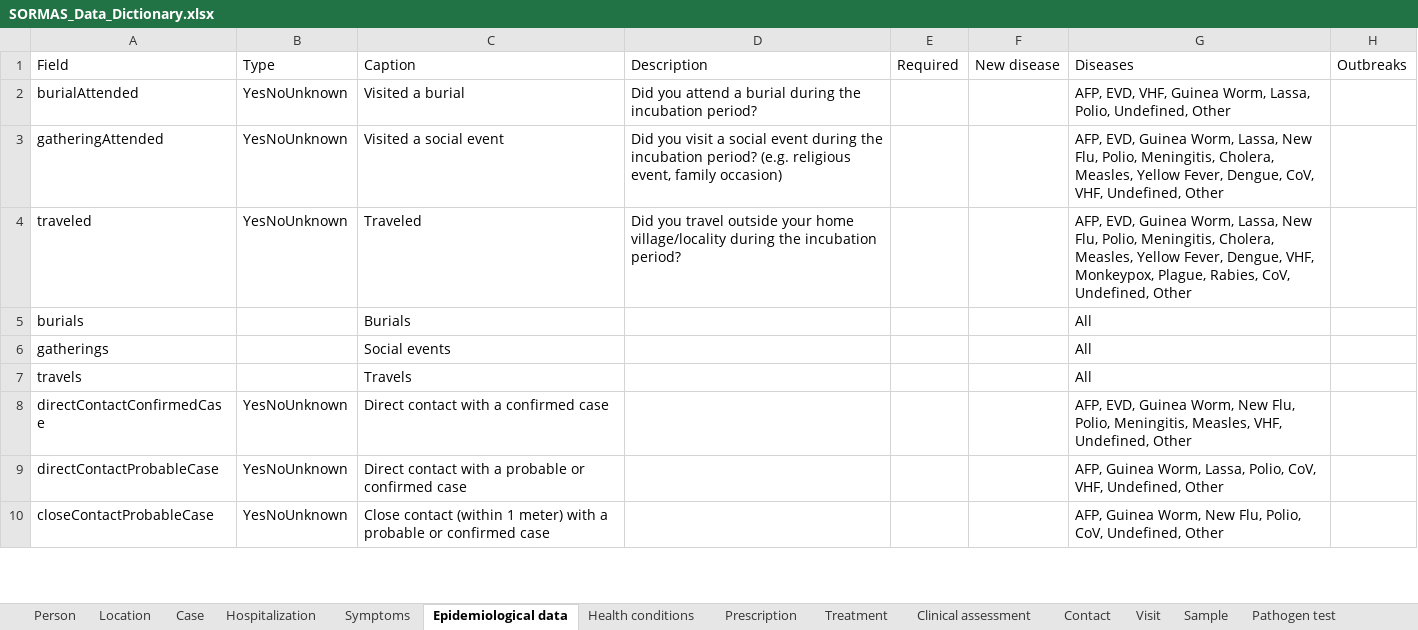
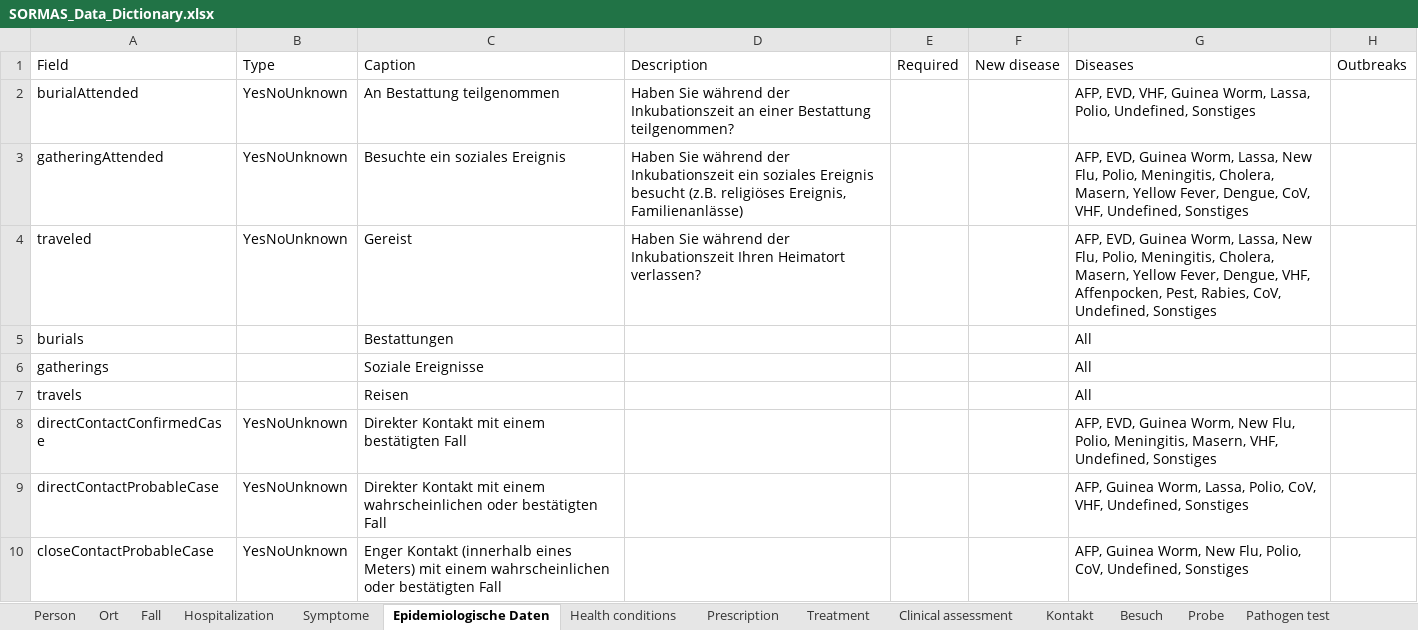
Before and after one commit to SORMAS-Foundation/SORMAS-Project, an Excel workbook: sormas-api/src/main/resources/doc/SORMAS_Data_Dictionary.xlsx, sheet Epidemiologische Daten, drawn as a sheet; only a part is shown; values as stored, in another font and other column widths than the file's, no borders; table styles not drawn; the diff covers the shown part only; the diff names each change by its address in the sheet, - before the commit and + after, or states it on an @@ line.

```diff
--- a/sormas-api/src/main/resources/doc/SORMAS_Data_Dictionary.xlsx (sheet Epidemiologische Daten)
+++ b/sormas-api/src/main/resources/doc/SORMAS_Data_Dictionary.xlsx (sheet Epidemiologische Daten)
-sheet tab: Location
+sheet tab: Ort
-sheet tab: Case
+sheet tab: Fall
-sheet tab: Symptoms
+sheet tab: Symptome
-sheet tab: Epidemiological data
+sheet tab: Epidemiologische Daten
-sheet tab: Contact
+sheet tab: Kontakt
-sheet tab: Visit
+sheet tab: Besuch
-sheet tab: Sample
+sheet tab: Probe
-C2: Visited a burial
+C2: An Bestattung teilgenommen
-D2: Did you attend a burial during the incubation period?
+D2: Haben Sie während der Inkubationszeit an einer Bestattung teilgenommen?
-G2: …Polio, Undefined, Other
+G2: …Polio, Undefined, Sonstiges
-C3: Visited a social event
+C3: Besuchte ein soziales Ereignis
-D3: Did you visit a social event during the incubation period? (e.g. religious event, family occasion)
+D3: Haben Sie während der Inkubationszeit ein soziales Ereignis besucht (z.B. religiöses Ereignis, Familienanlässe)
-G3: …Meningitis, Cholera, Measles, Yellow Fever, Dengue, CoV, VHF, Undefined, Other
+G3: …Meningitis, Cholera, Masern, Yellow Fever, Dengue, CoV, VHF, Undefined, Sonstiges
-C4: Traveled
+C4: Gereist
-D4: Did you travel outside your home village/locality during the incubation period?
+D4: Haben Sie während der Inkubationszeit Ihren Heimatort verlassen?
-G4: …Meningitis, Cholera, Measles, Yellow Fever, Dengue, VHF, Monkeypox, Plague, Rabies, CoV, Undefined, Other
+G4: …Meningitis, Cholera, Masern, Yellow Fever, Dengue, VHF, Affenpocken, Pest, Rabies, CoV, Undefined, Sonstiges
-C5: Burials
+C5: Bestattungen
-C6: Social events
+C6: Soziale Ereignisse
-C7: Travels
+C7: Reisen
-C8: Direct contact with a confirmed case
+C8: Direkter Kontakt mit einem bestätigten Fall
-G8: …Polio, Meningitis, Measles, VHF, Undefined, Other
+G8: …Polio, Meningitis, Masern, VHF, Undefined, Sonstiges
-C9: Direct contact with a probable or confirmed case
+C9: Direkter Kontakt mit einem wahrscheinlichen oder bestätigten Fall
-G9: …VHF, Undefined, Other
+G9: …VHF, Undefined, Sonstiges
-C10: Close contact (within 1 meter) with a probable or confirmed case
+C10: Enger Kontakt (innerhalb eines Meters) mit einem wahrscheinlichen oder bestätigten Fall
-G10: …CoV, Undefined, Other
+G10: …CoV, Undefined, Sonstiges
```
Also changed, not shown: 106 edited cells elsewhere in this sheet, sheet Symptome, sheet Fall, sheet Kontakt, sheet Person, sheet Benutzer, sheet Ereignis, 15 more sheets, other sheet tabs, sormas-api/src/main/resources/doc/SORMAS_User_Rights.xlsx.
